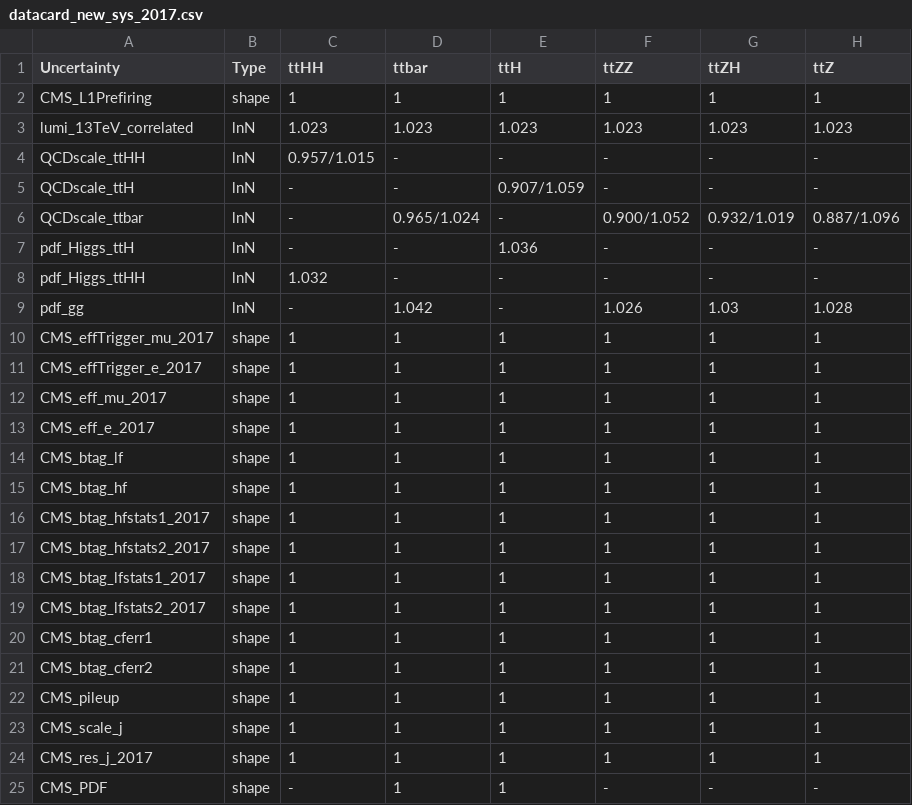
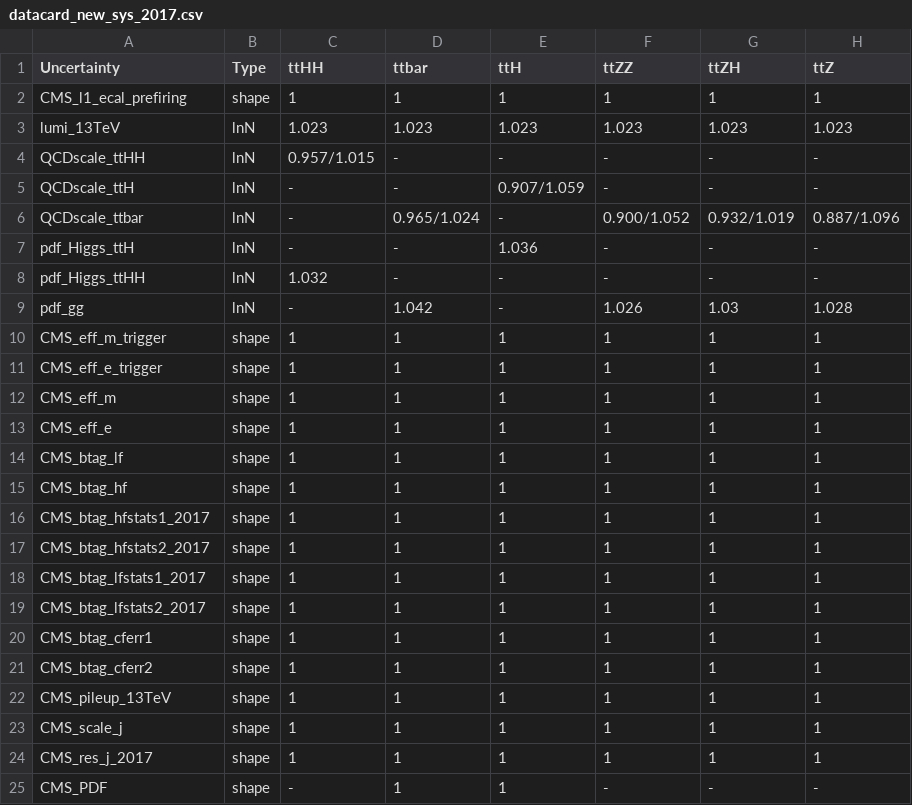
Before and after one commit to wweiphy/TTHHRun2UL_DNN, a CSV file: datacard/datacard_new_sys_2017.csv, drawn as a sheet; only a part is shown.

```diff
--- a/datacard/datacard_new_sys_2017.csv
+++ b/datacard/datacard_new_sys_2017.csv
@@ -1,4 +1,4 @@
 Uncertainty,Type,ttHH,ttbar,ttH,ttZZ,ttZH,ttZ
-CMS_L1Prefiring,shape,1,1,1,1,1,1
-lumi_13TeV_correlated,lnN,1.023,1.023,1.023,1.023,1.023,1.023
+CMS_l1_ecal_prefiring,shape,1,1,1,1,1,1
+lumi_13TeV,lnN,1.023,1.023,1.023,1.023,1.023,1.023
 QCDscale_ttHH,lnN,0.957/1.015,-,-,-,-,-
@@ -9,6 +9,6 @@ pdf_Higgs_ttHH,lnN,1.032,-,-,-,-,-
 pdf_gg,lnN,-,1.042,-,1.026,1.03,1.028
-CMS_effTrigger_mu_2017,shape,1,1,1,1,1,1
-CMS_effTrigger_e_2017,shape,1,1,1,1,1,1
-CMS_eff_mu_2017,shape,1,1,1,1,1,1
-CMS_eff_e_2017,shape,1,1,1,1,1,1
+CMS_eff_m_trigger,shape,1,1,1,1,1,1
+CMS_eff_e_trigger,shape,1,1,1,1,1,1
+CMS_eff_m,shape,1,1,1,1,1,1
+CMS_eff_e,shape,1,1,1,1,1,1
 CMS_btag_lf,shape,1,1,1,1,1,1
@@ -21,3 +21,3 @@ CMS_btag_cferr1,shape,1,1,1,1,1,1
 CMS_btag_cferr2,shape,1,1,1,1,1,1
-CMS_pileup,shape,1,1,1,1,1,1
+CMS_pileup_13TeV,shape,1,1,1,1,1,1
 CMS_scale_j,shape,1,1,1,1,1,1
```
Also changed, not shown: datacard/datacard_new_sys_2016.csv, datacard/datacard_new_sys_2018.csv, 2 other files.
